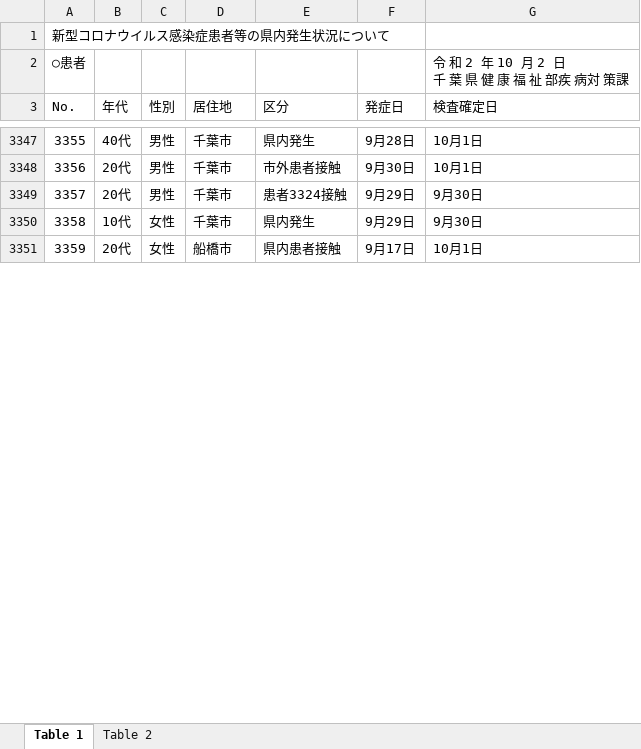
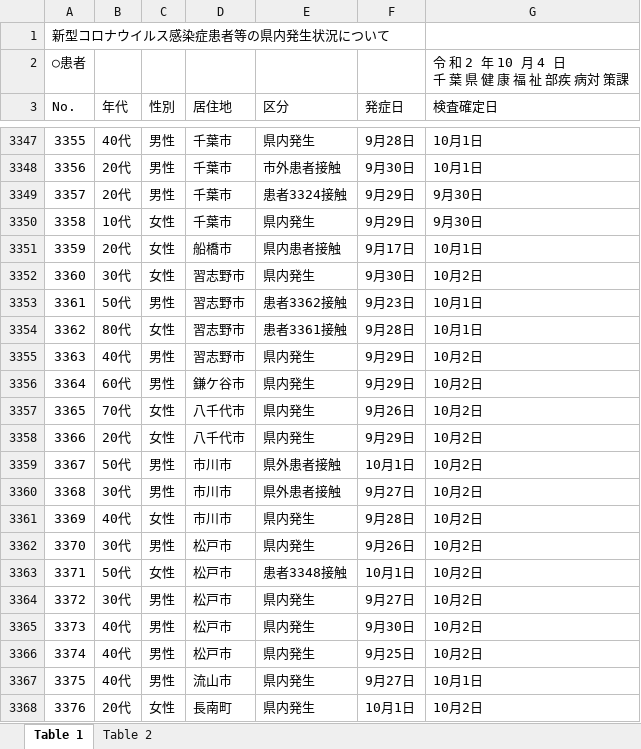
Before and after one commit to CalicoKater/covid-19, an Excel workbook: work/12_chiba.xlsx, sheet Table 1, drawn as a sheet; only a part is shown, gaps mark what is left out; values as stored, in another font and other column widths than the file's, no cell formats; ↵ is a line break in a cell; the diff covers the shown part only; the diff names each change by its address in the sheet, - before the commit and + after, or states it on an @@ line.

```diff
--- a/work/12_chiba.xlsx (sheet Table 1)
+++ b/work/12_chiba.xlsx (sheet Table 1)
-G2 (検査確定日): 令 和 2 年 10 月 2 日 ↵ 千 葉 県 健 康 福 祉 部疾 病対 策課
+G2 (検査確定日): 令 和 2 年 10 月 4 日 ↵ 千 葉 県 健 康 福 祉 部疾 病対 策課
+row 3352: 3360 | 30代 | 女性 | 習志野市 | 県内発生 | 9月30日 | 10月2日
+row 3353: 3361 | 50代 | 男性 | 習志野市 | 患者3362接触 | 9月23日 | 10月1日
+row 3354: 3362 | 80代 | 女性 | 習志野市 | 患者3361接触 | 9月28日 | 10月1日
+row 3355: 3363 | 40代 | 男性 | 習志野市 | 県内発生 | 9月29日 | 10月2日
+row 3356: 3364 | 60代 | 男性 | 鎌ケ谷市 | 県内発生 | 9月29日 | 10月2日
+row 3357: 3365 | 70代 | 女性 | 八千代市 | 県内発生 | 9月26日 | 10月2日
+row 3358: 3366 | 20代 | 女性 | 八千代市 | 県内発生 | 9月29日 | 10月2日
+row 3359: 3367 | 50代 | 男性 | 市川市 | 県外患者接触 | 10月1日 | 10月2日
+row 3360: 3368 | 30代 | 男性 | 市川市 | 県外患者接触 | 9月27日 | 10月2日
+row 3361: 3369 | 40代 | 女性 | 市川市 | 県内発生 | 9月28日 | 10月2日
+row 3362: 3370 | 30代 | 男性 | 松戸市 | 県内発生 | 9月26日 | 10月2日
+row 3363: 3371 | 50代 | 女性 | 松戸市 | 患者3348接触 | 10月1日 | 10月2日
+row 3364: 3372 | 30代 | 男性 | 松戸市 | 県内発生 | 9月27日 | 10月2日
+row 3365: 3373 | 40代 | 男性 | 松戸市 | 県内発生 | 9月30日 | 10月2日
+row 3366: 3374 | 40代 | 男性 | 松戸市 | 県内発生 | 9月25日 | 10月2日
+row 3367: 3375 | 40代 | 男性 | 流山市 | 県内発生 | 9月27日 | 10月1日
+row 3368: 3376 | 20代 | 女性 | 長南町 | 県内発生 | 10月1日 | 10月2日
```
Also changed, not shown: 45 added rows and merged cells elsewhere in this sheet, sheet Table 2, cell formats, 11 other files.
